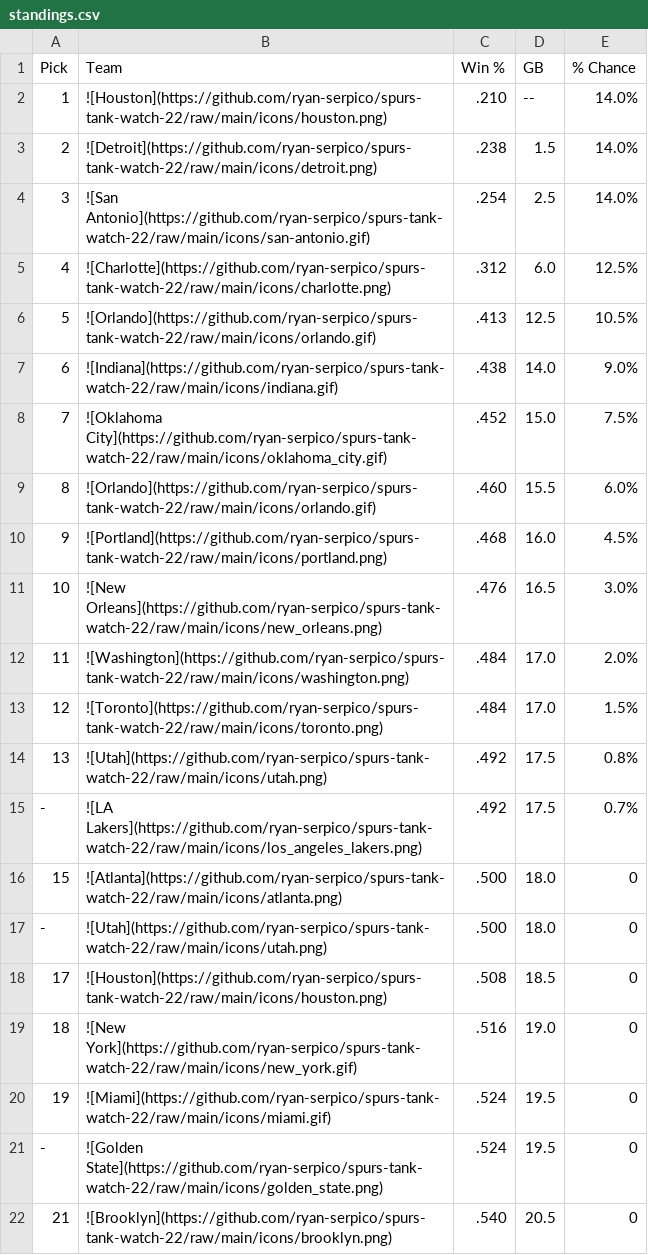
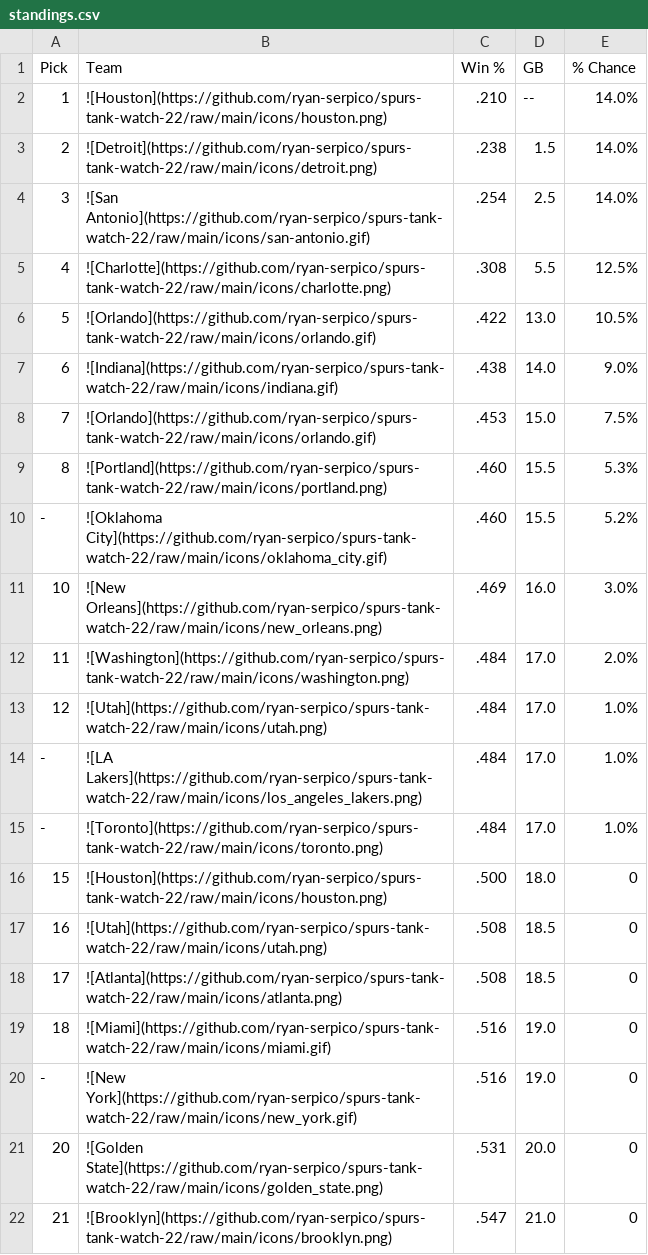
Before and after one commit to ryan-serpico/spurs-tank-watch-22, a CSV file: output/standings.csv, drawn as a sheet; only a part is shown; the diff covers the shown part only.

Commit message:
Latest data: Sat Mar  4 09:01:30 UTC 2023

```diff
--- a/output/standings.csv
+++ b/output/standings.csv
@@ -4,19 +4,19 @@ Pick,Team,Win %,GB,% Chance
 3,![San Antonio](https://github.com/ryan-serpico/spurs-tank-watch-22/raw/main/icons/san-antonio.gif),.254,2.5,14.0%
-4,![Charlotte](https://github.com/ryan-serpico/spurs-tank-watch-22/raw/main/icons/charlotte.png),.312,6.0,12.5%
-5,![Orlando](https://github.com/ryan-serpico/spurs-tank-watch-22/raw/main/icons/orlando.gif),.413,12.5,10.5%
+4,![Charlotte](https://github.com/ryan-serpico/spurs-tank-watch-22/raw/main/icons/charlotte.png),.308,5.5,12.5%
+5,![Orlando](https://github.com/ryan-serpico/spurs-tank-watch-22/raw/main/icons/orlando.gif),.422,13.0,10.5%
 6,![Indiana](https://github.com/ryan-serpico/spurs-tank-watch-22/raw/main/icons/indiana.gif),.438,14.0,9.0%
-7,![Oklahoma City](https://github.com/ryan-serpico/spurs-tank-watch-22/raw/main/icons/oklahoma_city.gif),.452,15.0,7.5%
-8,![Orlando](https://github.com/ryan-serpico/spurs-tank-watch-22/raw/main/icons/orlando.gif),.460,15.5,6.0%
-9,![Portland](https://github.com/ryan-serpico/spurs-tank-watch-22/raw/main/icons/portland.png),.468,16.0,4.5%
-10,![New Orleans](https://github.com/ryan-serpico/spurs-tank-watch-22/raw/main/icons/new_orleans.png),.476,16.5,3.0%
+7,![Orlando](https://github.com/ryan-serpico/spurs-tank-watch-22/raw/main/icons/orlando.gif),.453,15.0,7.5%
+8,![Portland](https://github.com/ryan-serpico/spurs-tank-watch-22/raw/main/icons/portland.png),.460,15.5,5.3%
+-,![Oklahoma City](https://github.com/ryan-serpico/spurs-tank-watch-22/raw/main/icons/oklahoma_city.gif),.460,15.5,5.2%
+10,![New Orleans](https://github.com/ryan-serpico/spurs-tank-watch-22/raw/main/icons/new_orleans.png),.469,16.0,3.0%
 11,![Washington](https://github.com/ryan-serpico/spurs-tank-watch-22/raw/main/icons/washington.png),.484,17.0,2.0%
-12,![Toronto](https://github.com/ryan-serpico/spurs-tank-watch-22/raw/main/icons/toronto.png),.484,17.0,1.5%
-13,![Utah](https://github.com/ryan-serpico/spurs-tank-watch-22/raw/main/icons/utah.png),.492,17.5,0.8%
--,![LA Lakers](https://github.com/ryan-serpico/spurs-tank-watch-22/raw/main/icons/los_angeles_lakers.png),.492,17.5,0.7%
-15,![Atlanta](https://github.com/ryan-serpico/spurs-tank-watch-22/raw/main/icons/atlanta.png),.500,18.0,0
--,![Utah](https://github.com/ryan-serpico/spurs-tank-watch-22/raw/main/icons/utah.png),.500,18.0,0
-17,![Houston](https://github.com/ryan-serpico/spurs-tank-watch-22/raw/main/icons/houston.png),.508,18.5,0
-18,![New York](https://github.com/ryan-serpico/spurs-tank-watch-22/raw/main/icons/new_york.gif),.516,19.0,0
-19,![Miami](https://github.com/ryan-serpico/spurs-tank-watch-22/raw/main/icons/miami.gif),.524,19.5,0
--,![Golden State](https://github.com/ryan-serpico/spurs-tank-watch-22/raw/main/icons/golden_state.png),.524,19.5,0
-21,![Brooklyn](https://github.com/ryan-serpico/spurs-tank-watch-22/raw/main/icons/brooklyn.png),.540,20.5,0
+12,![Utah](https://github.com/ryan-serpico/spurs-tank-watch-22/raw/main/icons/utah.png),.484,17.0,1.0%
+-,![LA Lakers](https://github.com/ryan-serpico/spurs-tank-watch-22/raw/main/icons/los_angeles_lakers.png),.484,17.0,1.0%
+-,![Toronto](https://github.com/ryan-serpico/spurs-tank-watch-22/raw/main/icons/toronto.png),.484,17.0,1.0%
+15,![Houston](https://github.com/ryan-serpico/spurs-tank-watch-22/raw/main/icons/houston.png),.500,18.0,0
+16,![Utah](https://github.com/ryan-serpico/spurs-tank-watch-22/raw/main/icons/utah.png),.508,18.5,0
+17,![Atlanta](https://github.com/ryan-serpico/spurs-tank-watch-22/raw/main/icons/atlanta.png),.508,18.5,0
+18,![Miami](https://github.com/ryan-serpico/spurs-tank-watch-22/raw/main/icons/miami.gif),.516,19.0,0
+-,![New York](https://github.com/ryan-serpico/spurs-tank-watch-22/raw/main/icons/new_york.gif),.516,19.0,0
+20,![Golden State](https://github.com/ryan-serpico/spurs-tank-watch-22/raw/main/icons/golden_state.png),.531,20.0,0
+21,![Brooklyn](https://github.com/ryan-serpico/spurs-tank-watch-22/raw/main/icons/brooklyn.png),.547,21.0,0
```
Also changed, not shown: 1 added row, 1 removed row and 11 edited cells elsewhere in this file, 2 other files.
